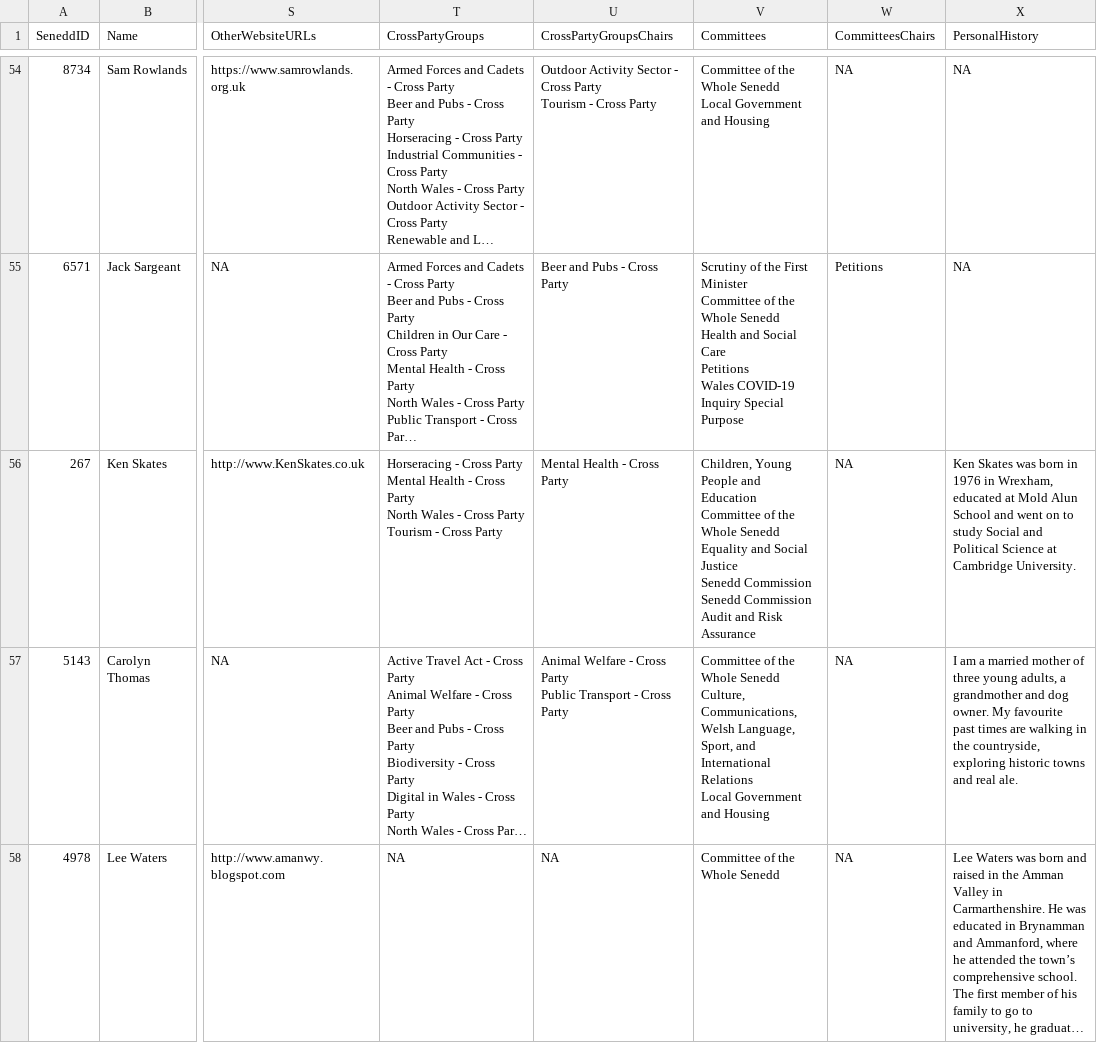
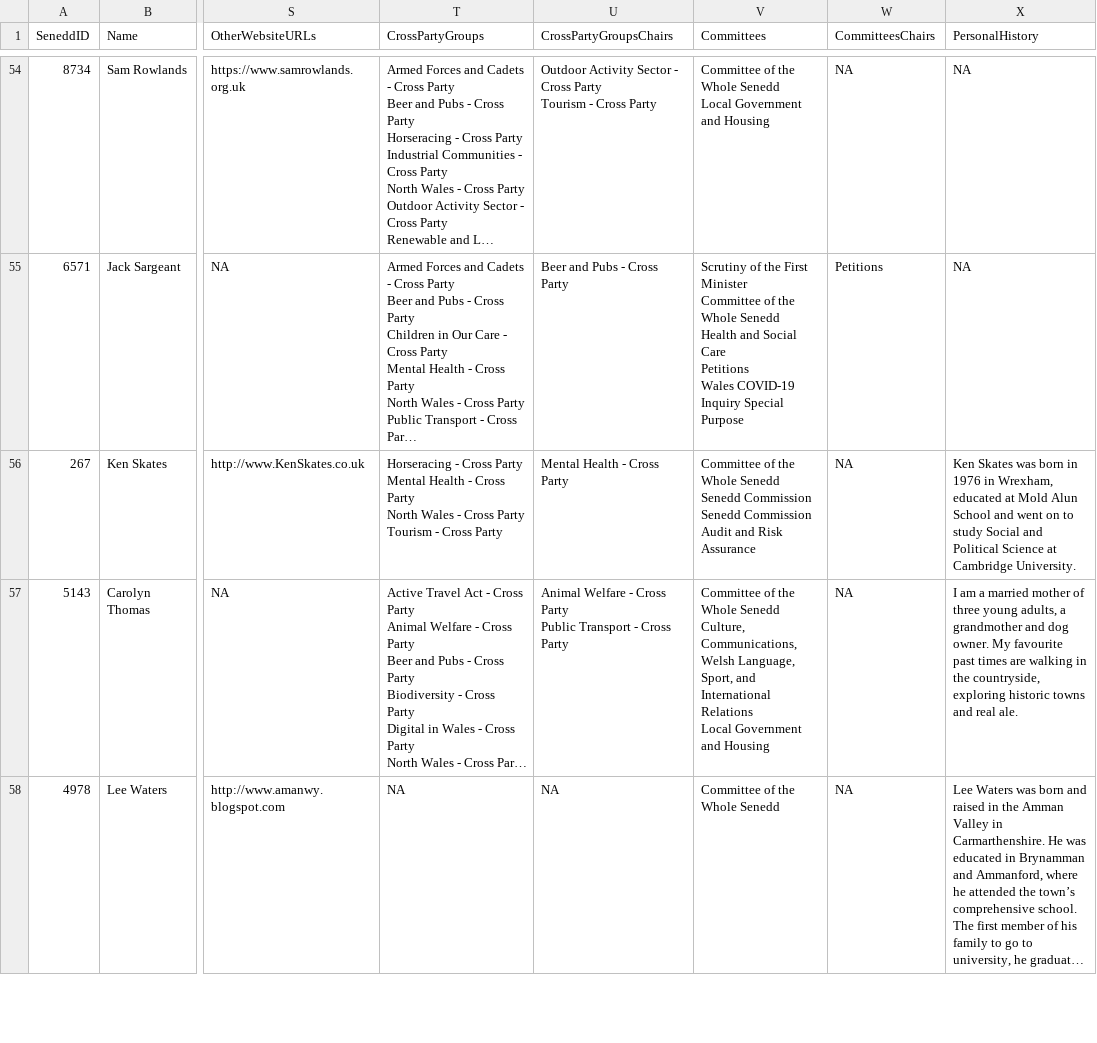
Before and after one commit to stupidpupil/senedd_scraper, a CSV file: members.csv, drawn as a sheet; only a part is shown, gaps mark what is left out; long unchanged cells end in …; ↵ is a line break in a cell; the diff names each change by its address in the sheet, - before the commit and + after, or states it on an @@ line.

```diff
--- a/members.csv
+++ b/members.csv
-V56 (Committees): Children, Young People and Education ↵ Committee of the Whole Senedd ↵ Equality and Social Justice ↵ Senedd Commission…
+V56 (Committees): Committee of the Whole Senedd ↵ Senedd Commission…
```
Also changed, not shown: 1 other file.
